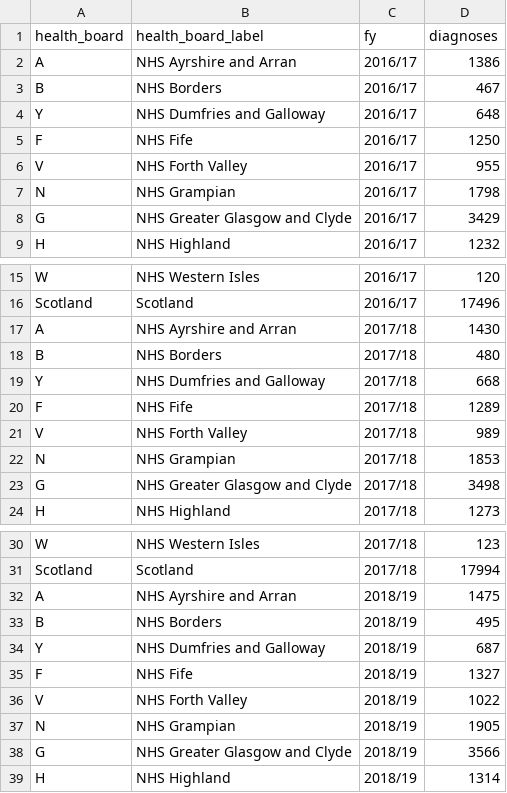
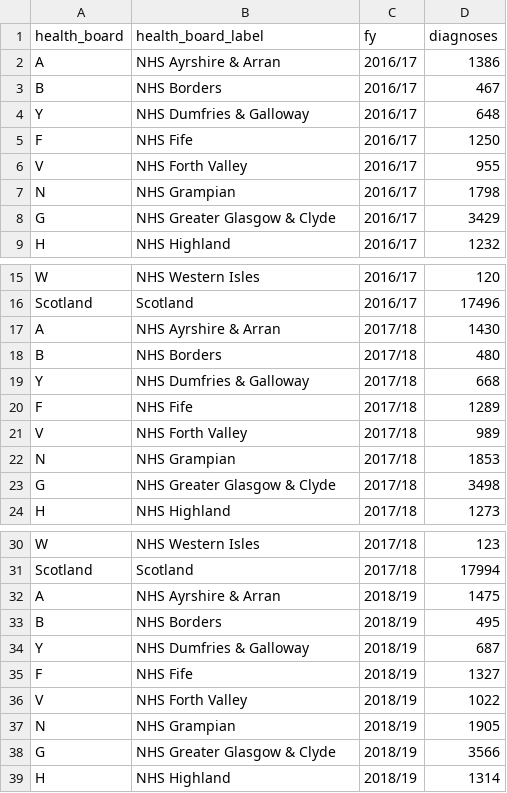
Before and after one commit to Public-Health-Scotland/dementia-pds, a CSV file: reference-files/expected-diagnoses.csv, drawn as a sheet; only a part is shown, gaps mark what is left out; the diff covers the shown part only.

Commit message:
Use & instead of and

```diff
--- a/reference-files/expected-diagnoses.csv
+++ b/reference-files/expected-diagnoses.csv
@@ -1,5 +1,5 @@
 health_board,health_board_label,fy,diagnoses
-A,NHS Ayrshire and Arran,2016/17,1386
+A,NHS Ayrshire & Arran,2016/17,1386
 B,NHS Borders,2016/17,467
-Y,NHS Dumfries and Galloway,2016/17,648
+Y,NHS Dumfries & Galloway,2016/17,648
 F,NHS Fife,2016/17,1250
@@ -7,3 +7,3 @@ V,NHS Forth Valley,2016/17,955
 N,NHS Grampian,2016/17,1798
-G,NHS Greater Glasgow and Clyde,2016/17,3429
+G,NHS Greater Glasgow & Clyde,2016/17,3429
 H,NHS Highland,2016/17,1232
@@ -16,5 +16,5 @@ W,NHS Western Isles,2016/17,120
 Scotland,Scotland,2016/17,17496
-A,NHS Ayrshire and Arran,2017/18,1430
+A,NHS Ayrshire & Arran,2017/18,1430
 B,NHS Borders,2017/18,480
-Y,NHS Dumfries and Galloway,2017/18,668
+Y,NHS Dumfries & Galloway,2017/18,668
 F,NHS Fife,2017/18,1289
@@ -22,3 +22,3 @@ V,NHS Forth Valley,2017/18,989
 N,NHS Grampian,2017/18,1853
-G,NHS Greater Glasgow and Clyde,2017/18,3498
+G,NHS Greater Glasgow & Clyde,2017/18,3498
 H,NHS Highland,2017/18,1273
@@ -31,5 +31,5 @@ W,NHS Western Isles,2017/18,123
 Scotland,Scotland,2017/18,17994
-A,NHS Ayrshire and Arran,2018/19,1475
+A,NHS Ayrshire & Arran,2018/19,1475
 B,NHS Borders,2018/19,495
-Y,NHS Dumfries and Galloway,2018/19,687
+Y,NHS Dumfries & Galloway,2018/19,687
 F,NHS Fife,2018/19,1327
@@ -37,3 +37,3 @@ V,NHS Forth Valley,2018/19,1022
 N,NHS Grampian,2018/19,1905
-G,NHS Greater Glasgow and Clyde,2018/19,3566
+G,NHS Greater Glasgow & Clyde,2018/19,3566
 H,NHS Highland,2018/19,1314
```
Also changed, not shown: 6 edited cells elsewhere in this file.
